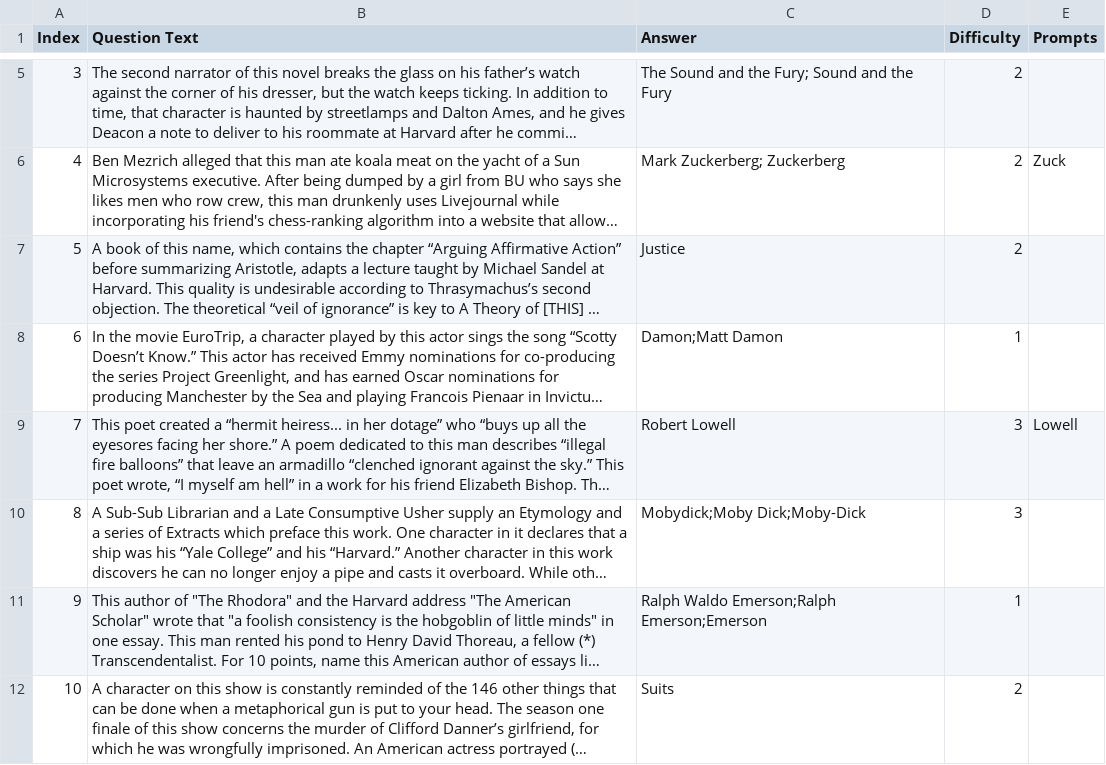
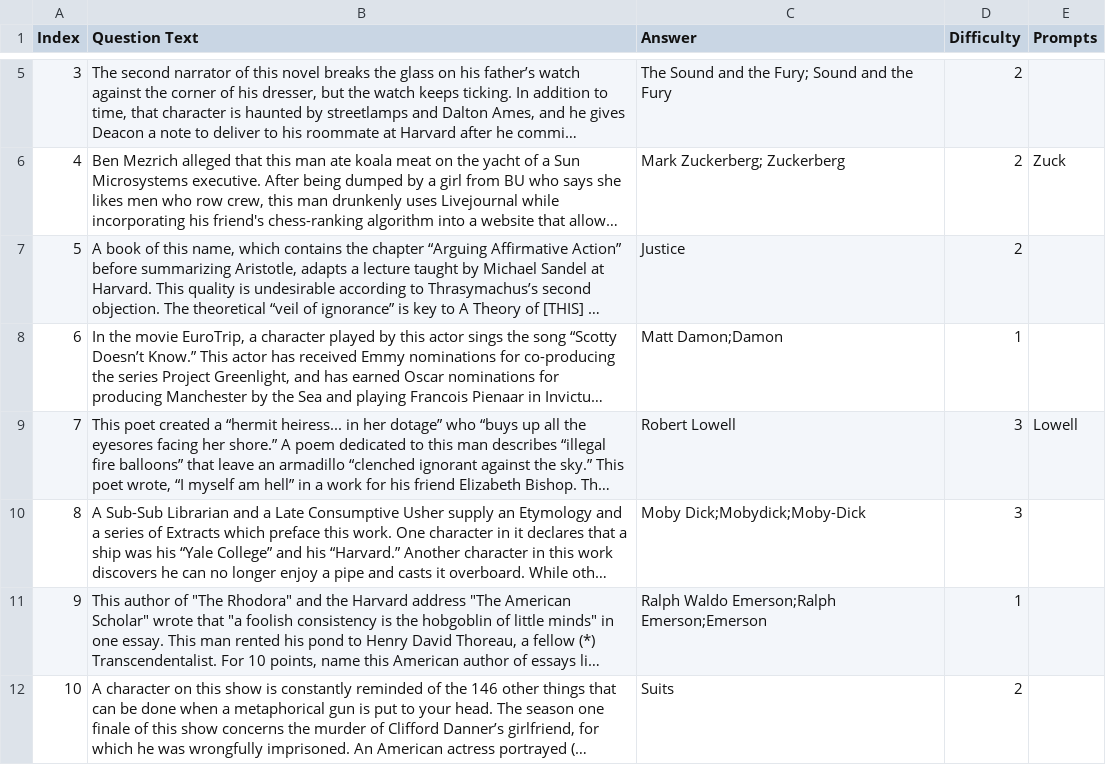
Before and after one commit to veronicawhitty/cs32-final-project, a CSV file: questions.csv, drawn as a sheet; only a part is shown, gaps mark what is left out; long unchanged cells end in …; the diff covers the shown part only; the diff names each change by its address in the sheet, - before the commit and + after, or states it on an @@ line.

Commit message:
Tue, Apr 21, 2026, 3:34 PM -04:00

```diff
--- a/questions.csv
+++ b/questions.csv
-C8 (Answer): Damon;Matt Damon
+C8 (Answer): Matt Damon;Damon
-C10 (Answer): Mobydick;Moby Dick;Moby-Dick
+C10 (Answer): Moby Dick;Mobydick;Moby-Dick
```
Also changed, not shown: 5 edited cells elsewhere in this file.
